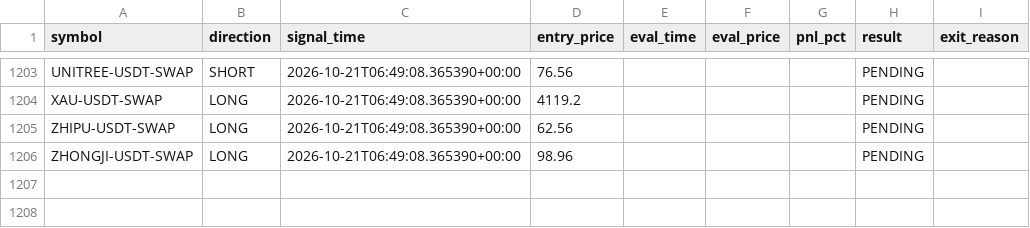
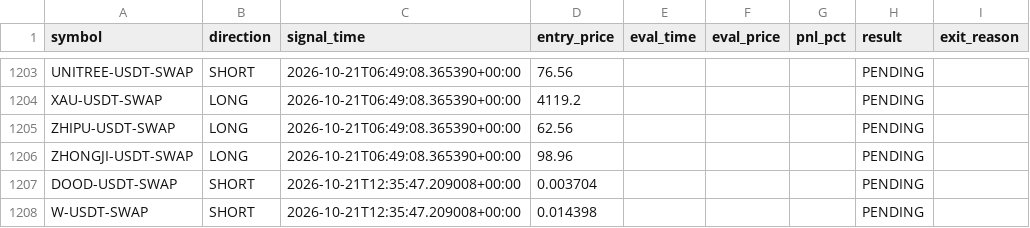
Before and after one commit to ksemehmet5-afk/altcoin-monitor-, a CSV file: monitor_state/signals_log.csv, drawn as a sheet; only a part is shown, gaps mark what is left out; the diff names each change by its address in the sheet, - before the commit and + after, or states it on an @@ line.

```diff
--- a/monitor_state/signals_log.csv
+++ b/monitor_state/signals_log.csv
+row 1207: DOOD-USDT-SWAP | SHORT | 2026-10-21T12:35:47.209008+00:00 | 0.003704 |  |  |  | PENDING
+row 1208: W-USDT-SWAP | SHORT | 2026-10-21T12:35:47.209008+00:00 | 0.014398 |  |  |  | PENDING
```
Also changed, not shown: 3 other files.
